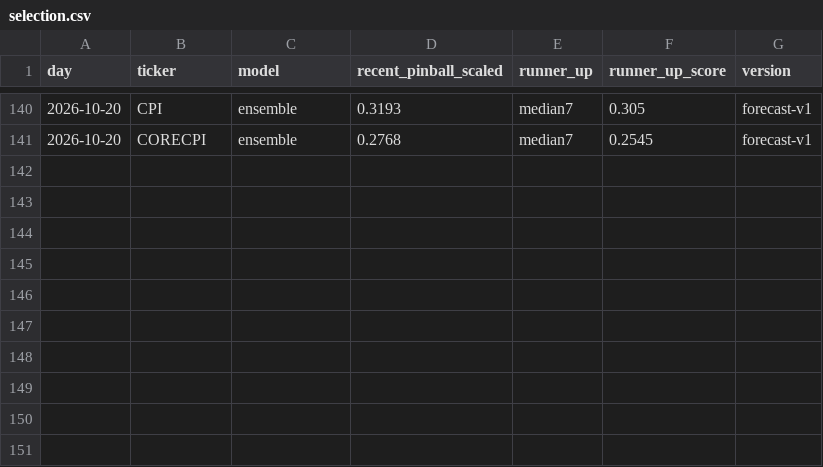
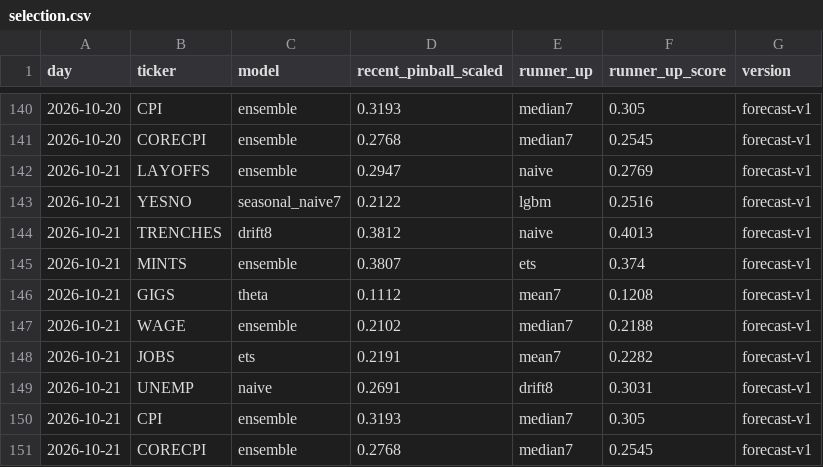
Before and after one commit to tickerzhq/tickerz-open, a CSV file: forecasts/selection.csv, drawn as a sheet; only a part is shown, gaps mark what is left out.

Commit message:
Forecasts 2026-10-21

```diff
--- a/forecasts/selection.csv
+++ b/forecasts/selection.csv
@@ -141 +141,11 @@ day,ticker,model,recent_pinball_scaled,runner_up,runner_up_score,version
 2026-10-20,CORECPI,ensemble,0.2768,median7,0.2545,forecast-v1
+2026-10-21,LAYOFFS,ensemble,0.2947,naive,0.2769,forecast-v1
+2026-10-21,YESNO,seasonal_naive7,0.2122,lgbm,0.2516,forecast-v1
+2026-10-21,TRENCHES,drift8,0.3812,naive,0.4013,forecast-v1
+2026-10-21,MINTS,ensemble,0.3807,ets,0.374,forecast-v1
+2026-10-21,GIGS,theta,0.1112,mean7,0.1208,forecast-v1
+2026-10-21,WAGE,ensemble,0.2102,median7,0.2188,forecast-v1
+2026-10-21,JOBS,ets,0.2191,mean7,0.2282,forecast-v1
+2026-10-21,UNEMP,naive,0.2691,drift8,0.3031,forecast-v1
+2026-10-21,CPI,ensemble,0.3193,median7,0.305,forecast-v1
+2026-10-21,CORECPI,ensemble,0.2768,median7,0.2545,forecast-v1
```
Also changed, not shown: forecasts/log.csv, 1 other file.
